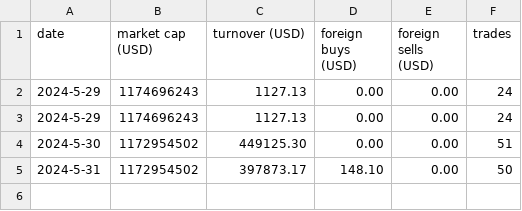
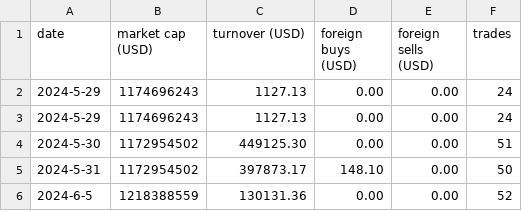
Before and after one commit to shaunso/VFEX-Web-Scraper, a CSV file: market_activity/market_activity.csv, drawn as a sheet; the diff names each change by its address in the sheet, - before the commit and + after, or states it on an @@ line.

```diff
--- a/market_activity/market_activity.csv
+++ b/market_activity/market_activity.csv
+row 6: 2024-6-5 | 1218388559 | 130131.36 | 0.00 | 0.00 | 52
```
Also changed, not shown: equities/closing_price.csv, equities/trade_volume.csv, 8 other files.
